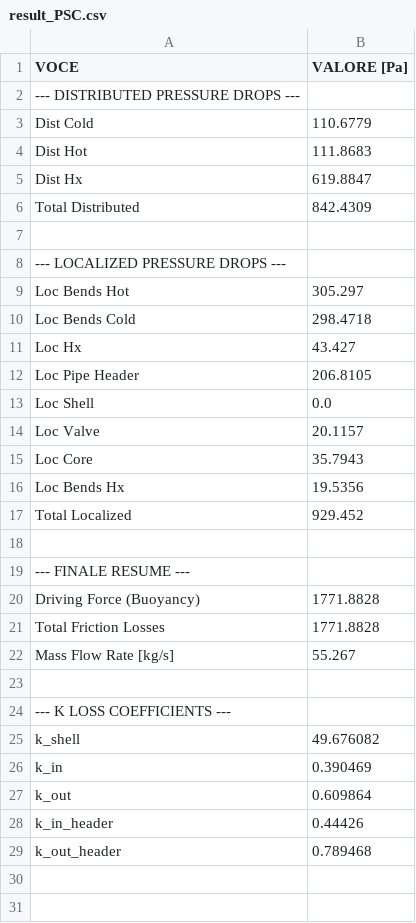
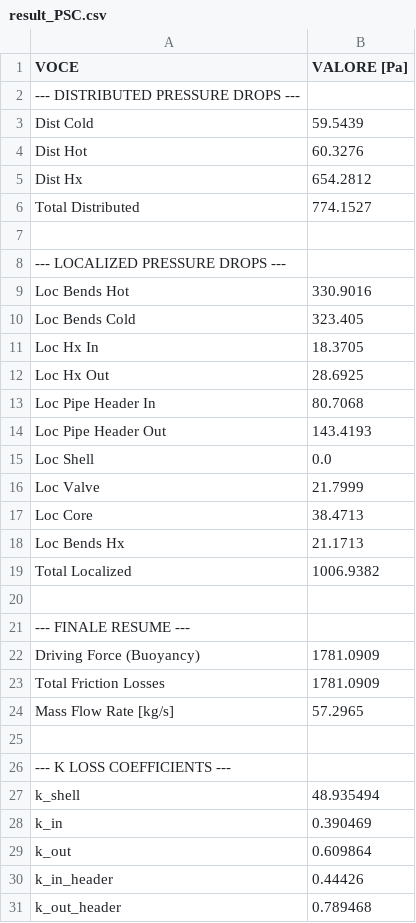
Before and after one commit to riccardopolato/Nuclear-plants, a CSV file: assignment1/result_PSC.csv, drawn as a sheet.

```diff
--- a/assignment1/result_PSC.csv
+++ b/assignment1/result_PSC.csv
@@ -2,25 +2,27 @@ VOCE,VALORE [Pa]
 --- DISTRIBUTED PRESSURE DROPS ---,
-Dist Cold,110.6779
-Dist Hot,111.8683
-Dist Hx,619.8847
-Total Distributed,842.4309
+Dist Cold,59.5439
+Dist Hot,60.3276
+Dist Hx,654.2812
+Total Distributed,774.1527
 ,
 --- LOCALIZED PRESSURE DROPS ---,
-Loc Bends Hot,305.297
-Loc Bends Cold,298.4718
-Loc Hx,43.427
-Loc Pipe Header,206.8105
+Loc Bends Hot,330.9016
+Loc Bends Cold,323.405
+Loc Hx In,18.3705
+Loc Hx Out,28.6925
+Loc Pipe Header In,80.7068
+Loc Pipe Header Out,143.4193
 Loc Shell,0.0
-Loc Valve,20.1157
-Loc Core,35.7943
-Loc Bends Hx,19.5356
-Total Localized,929.452
+Loc Valve,21.7999
+Loc Core,38.4713
+Loc Bends Hx,21.1713
+Total Localized,1006.9382
 ,
 --- FINALE RESUME ---,
-Driving Force (Buoyancy),1771.8828
-Total Friction Losses,1771.8828
-Mass Flow Rate [kg/s],55.267
+Driving Force (Buoyancy),1781.0909
+Total Friction Losses,1781.0909
+Mass Flow Rate [kg/s],57.2965
 ,
 --- K LOSS COEFFICIENTS ---,
-k_shell,49.676082
+k_shell,48.935494
 k_in,0.390469
```
Also changed, not shown: assignment1/result_ISC.csv, 4 other files.
